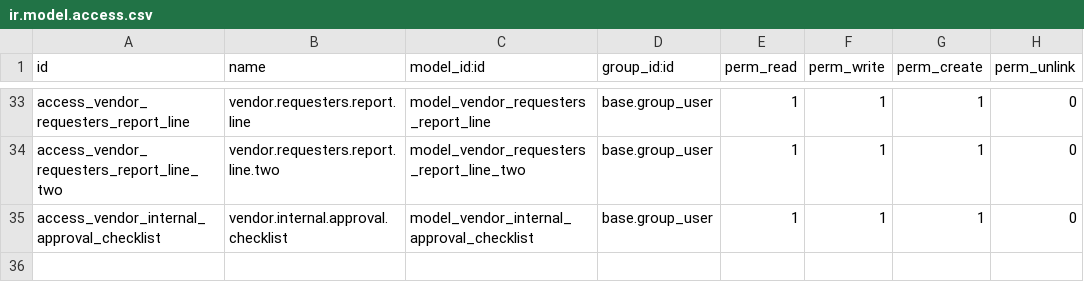
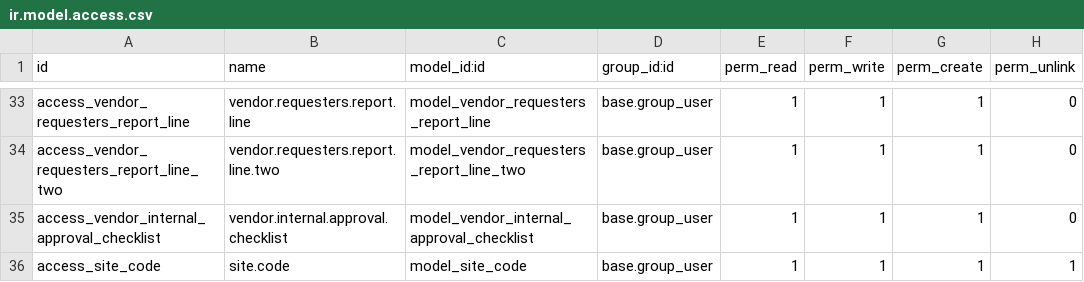
Before and after one commit to scottwedge/daystargroup_demo, a CSV file: sunray/security/ir.model.access.csv, drawn as a sheet; only a part is shown, gaps mark what is left out; the diff names each change by its address in the sheet, - before the commit and + after, or states it on an @@ line.

Commit message:
site code update

```diff
--- a/sunray/security/ir.model.access.csv
+++ b/sunray/security/ir.model.access.csv
+row 36: access_site_code | site.code | model_site_code | base.group_user | 1 | 1 | 1 | 1
```
Also changed, not shown: 4 other files.
